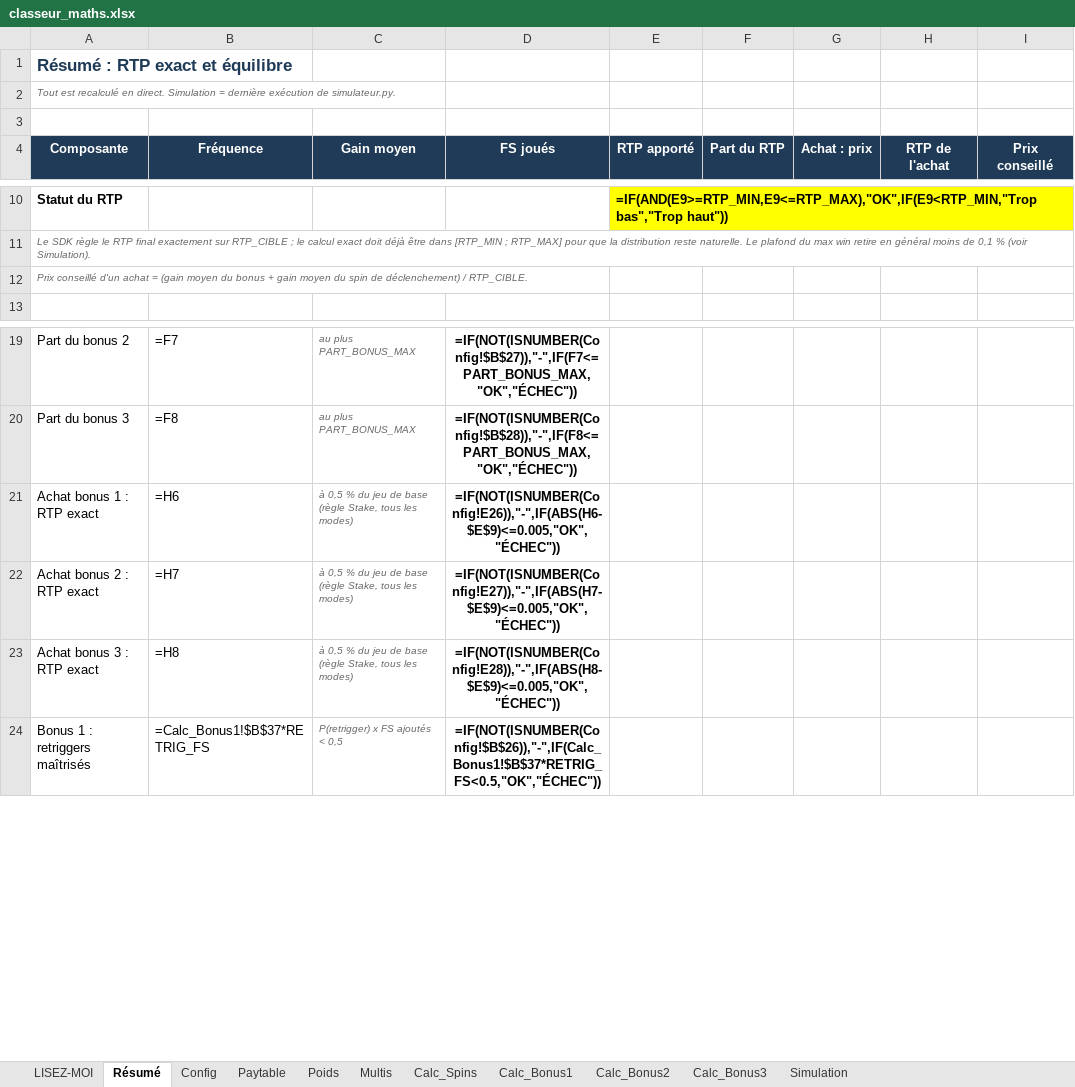
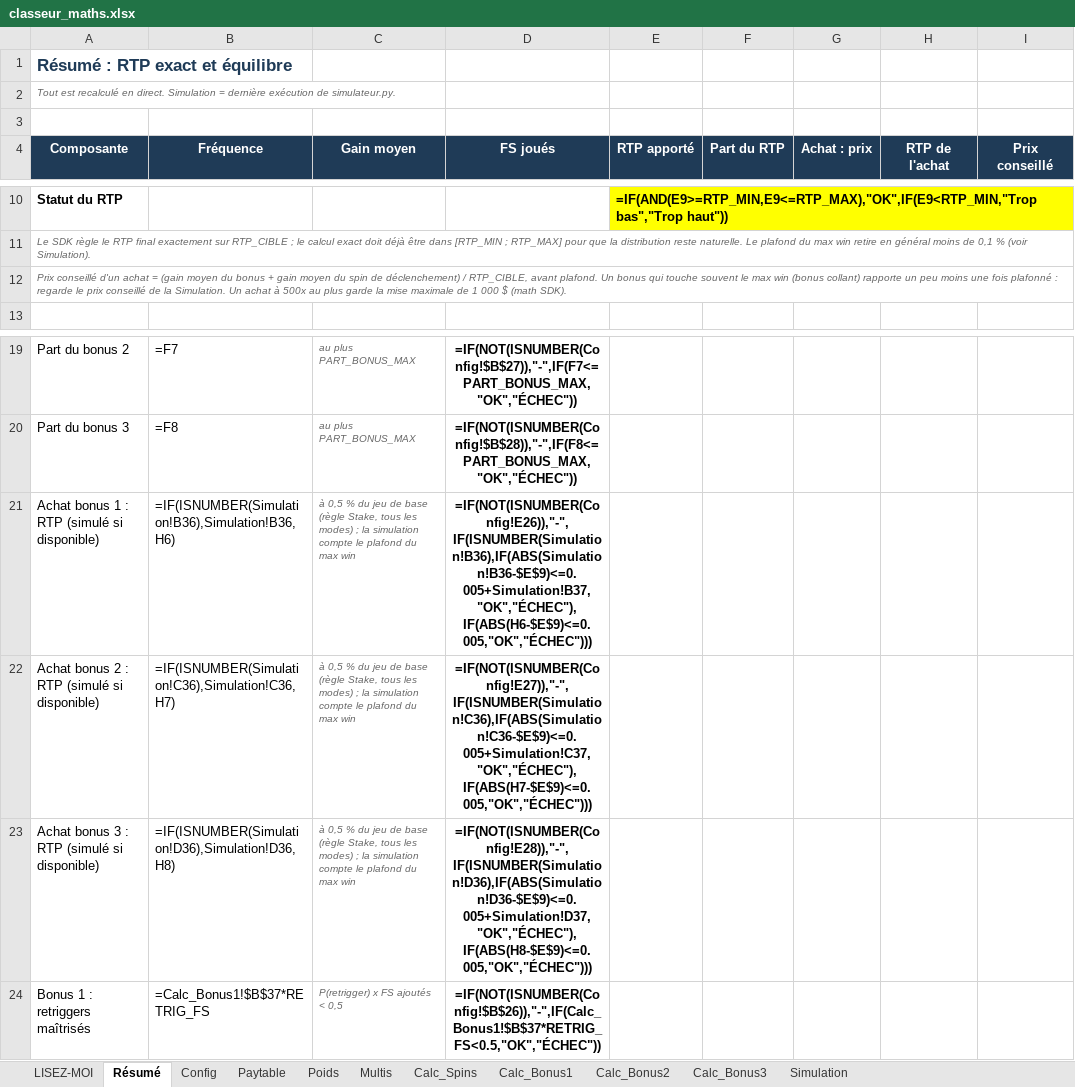
Before and after one commit to Slisxk/Slots, an Excel workbook: maths_multi_rouleaux/classeur_maths.xlsx, sheet Résumé, drawn as a sheet; only a part is shown, gaps mark what is left out; values as stored, in another font and other column widths than the file's, no borders; formulas without a stored value are shown as written; removed rows and columns are numbered as before the commit, all else as after; the diff names each change by its address in the sheet, - before the commit and + after, or states it on an @@ line.

```diff
--- a/maths_multi_rouleaux/classeur_maths.xlsx (sheet Résumé)
+++ b/maths_multi_rouleaux/classeur_maths.xlsx (sheet Résumé)
-A12 (Composante): …déclenchement) / RTP_CIBLE.
+A12 (Composante): …déclenchement) / RTP_CIBLE, avant plafond. Un bonus qui touche souvent le max win (bonus collant) rapporte un peu moins une fois plafonné : regarde le prix conseillé de la Simulation. Un achat à 500x au plus garde la mise maximale de 1 000 $ (math SDK).
-row 21: Achat bonus 1 : RTP exact | =H6 | à 0,5 % du jeu de base (règle Stake, tous les modes) | =IF(NOT(ISNUMBER(Config!E26)),"-",IF(ABS(H6-$E$9)<=0.005,"OK","ÉCHEC"))
-row 22: Achat bonus 2 : RTP exact | =H7 | à 0,5 % du jeu de base (règle Stake, tous les modes) | =IF(NOT(ISNUMBER(Config!E27)),"-",IF(ABS(H7-$E$9)<=0.005,"OK","ÉCHEC"))
-row 23: Achat bonus 3 : RTP exact | =H8 | à 0,5 % du jeu de base (règle Stake, tous les modes) | =IF(NOT(ISNUMBER(Config!E28)),"-",IF(ABS(H8-$E$9)<=0.005,"OK","ÉCHEC"))
+row 21: Achat bonus 1 : RTP (simulé si disponible) | =IF(ISNUMBER(Simulation!B36),Simulation!B36,H6) | à 0,5 % du jeu de base (règle Stake, tous les modes) ; la simulation compte le plafond du max win | =IF(NOT(ISNUMBER(Config!E26)),"-",IF(ISNUMBER(Simulation!B36),IF(ABS(Simulation!B36-$E$9)<=0.005+Simulation!B37,"OK","ÉCHEC"),IF(ABS(H6-$E$9)<=0.005,"OK","ÉCHEC")))
+row 22: Achat bonus 2 : RTP (simulé si disponible) | =IF(ISNUMBER(Simulation!C36),Simulation!C36,H7) | à 0,5 % du jeu de base (règle Stake, tous les modes) ; la simulation compte le plafond du max win | =IF(NOT(ISNUMBER(Config!E27)),"-",IF(ISNUMBER(Simulation!C36),IF(ABS(Simulation!C36-$E$9)<=0.005+Simulation!C37,"OK","ÉCHEC"),IF(ABS(H7-$E$9)<=0.005,"OK","ÉCHEC")))
+row 23: Achat bonus 3 : RTP (simulé si disponible) | =IF(ISNUMBER(Simulation!D36),Simulation!D36,H8) | à 0,5 % du jeu de base (règle Stake, tous les modes) ; la simulation compte le plafond du max win | =IF(NOT(ISNUMBER(Config!E28)),"-",IF(ISNUMBER(Simulation!D36),IF(ABS(Simulation!D36-$E$9)<=0.005+Simulation!D37,"OK","ÉCHEC"),IF(ABS(H8-$E$9)<=0.005,"OK","ÉCHEC")))
```
Also changed, not shown: sheet Simulation, sheet Config, 11 other files.
